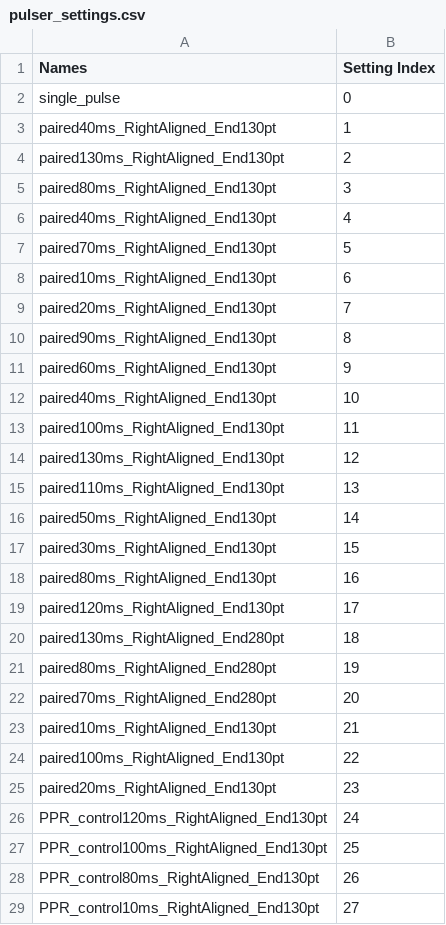
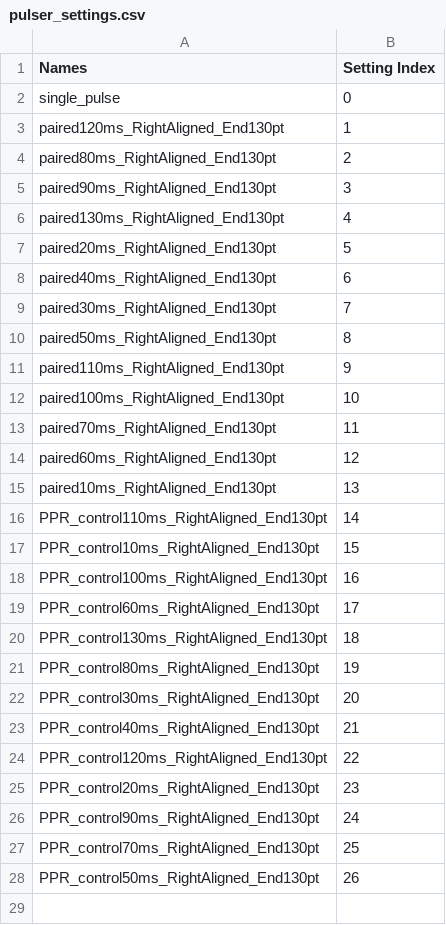
Before and after one commit to john-judge/TSM-to-ZDA, a CSV file: pulser_settings.csv, drawn as a sheet; only a part is shown; the diff covers the shown part only.

Commit message:
randomized whether control is taken before or after recording

```diff
--- a/pulser_settings.csv
+++ b/pulser_settings.csv
@@ -2,28 +2,27 @@ Names,Setting Index
 single_pulse,0
-paired40ms_RightAligned_End130pt,1
-paired130ms_RightAligned_End130pt,2
-paired80ms_RightAligned_End130pt,3
-paired40ms_RightAligned_End130pt,4
-paired70ms_RightAligned_End130pt,5
-paired10ms_RightAligned_End130pt,6
-paired20ms_RightAligned_End130pt,7
-paired90ms_RightAligned_End130pt,8
-paired60ms_RightAligned_End130pt,9
-paired40ms_RightAligned_End130pt,10
-paired100ms_RightAligned_End130pt,11
-paired130ms_RightAligned_End130pt,12
-paired110ms_RightAligned_End130pt,13
-paired50ms_RightAligned_End130pt,14
-paired30ms_RightAligned_End130pt,15
-paired80ms_RightAligned_End130pt,16
-paired120ms_RightAligned_End130pt,17
-paired130ms_RightAligned_End280pt,18
-paired80ms_RightAligned_End280pt,19
-paired70ms_RightAligned_End280pt,20
-paired10ms_RightAligned_End130pt,21
-paired100ms_RightAligned_End130pt,22
-paired20ms_RightAligned_End130pt,23
-PPR_control120ms_RightAligned_End130pt,24
-PPR_control100ms_RightAligned_End130pt,25
-PPR_control80ms_RightAligned_End130pt,26
-PPR_control10ms_RightAligned_End130pt,27
+paired120ms_RightAligned_End130pt,1
+paired80ms_RightAligned_End130pt,2
+paired90ms_RightAligned_End130pt,3
+paired130ms_RightAligned_End130pt,4
+paired20ms_RightAligned_End130pt,5
+paired40ms_RightAligned_End130pt,6
+paired30ms_RightAligned_End130pt,7
+paired50ms_RightAligned_End130pt,8
+paired110ms_RightAligned_End130pt,9
+paired100ms_RightAligned_End130pt,10
+paired70ms_RightAligned_End130pt,11
+paired60ms_RightAligned_End130pt,12
+paired10ms_RightAligned_End130pt,13
+PPR_control110ms_RightAligned_End130pt,14
+PPR_control10ms_RightAligned_End130pt,15
+PPR_control100ms_RightAligned_End130pt,16
+PPR_control60ms_RightAligned_End130pt,17
+PPR_control130ms_RightAligned_End130pt,18
+PPR_control80ms_RightAligned_End130pt,19
+PPR_control30ms_RightAligned_End130pt,20
+PPR_control40ms_RightAligned_End130pt,21
+PPR_control120ms_RightAligned_End130pt,22
+PPR_control20ms_RightAligned_End130pt,23
+PPR_control90ms_RightAligned_End130pt,24
+PPR_control70ms_RightAligned_End130pt,25
+PPR_control50ms_RightAligned_End130pt,26
```
Also changed, not shown: 9 removed rows elsewhere in this file, 1 other file.
